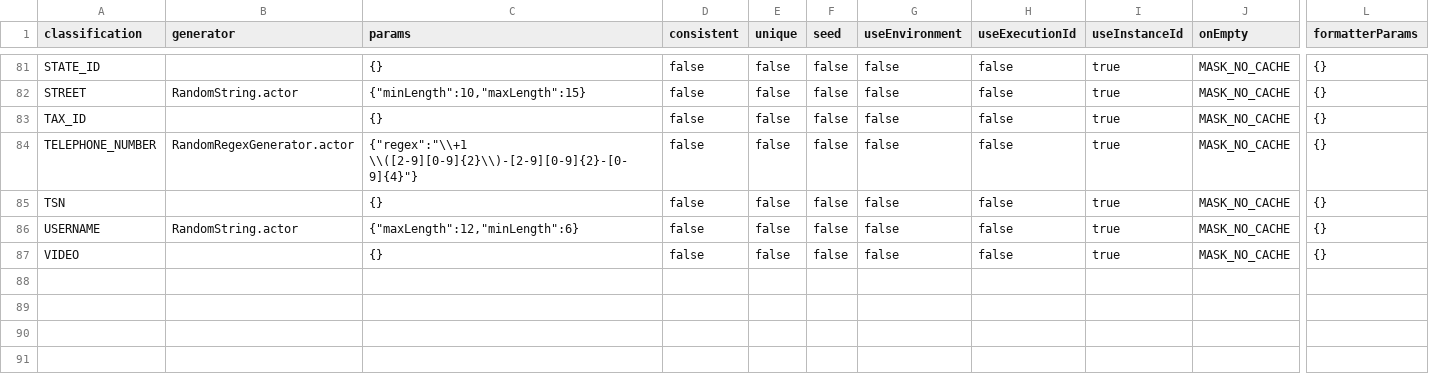
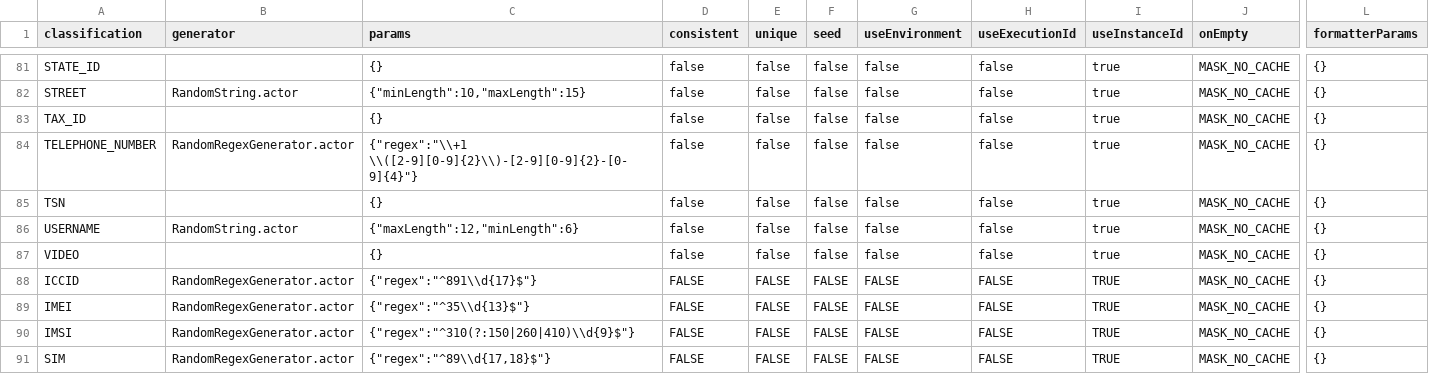
Before and after one commit to k2view-academy/C360-training, a CSV file: Implementation/SharedObjects/Interfaces/Discovery/Mtable/catalog_classification_generators.csv, drawn as a sheet; only a part is shown, gaps mark what is left out; rows hold the shown columns only; the diff names each change by its address in the sheet, - before the commit and + after, or states it on an @@ line.

Commit message:
Comitted latest default Catalog generators file

```diff
--- a/Implementation/SharedObjects/Interfaces/Discovery/Mtable/catalog_classification_generators.csv
+++ b/Implementation/SharedObjects/Interfaces/Discovery/Mtable/catalog_classification_generators.csv
+row 88: ICCID | RandomRegexGenerator.actor | {"regex":"^891\\d{17}$"} | FALSE | FALSE | FALSE | FALSE | FALSE | TRUE | MASK_NO_CACHE | {}
+row 89: IMEI | RandomRegexGenerator.actor | {"regex":"^35\\d{13}$"} | FALSE | FALSE | FALSE | FALSE | FALSE | TRUE | MASK_NO_CACHE | {}
+row 90: IMSI | RandomRegexGenerator.actor | {"regex":"^310(?:150|260|410)\\d{9}$"} | FALSE | FALSE | FALSE | FALSE | FALSE | TRUE | MASK_NO_CACHE | {}
+row 91: SIM | RandomRegexGenerator.actor | {"regex":"^89\\d{17,18}$"} | FALSE | FALSE | FALSE | FALSE | FALSE | TRUE | MASK_NO_CACHE | {}
```
